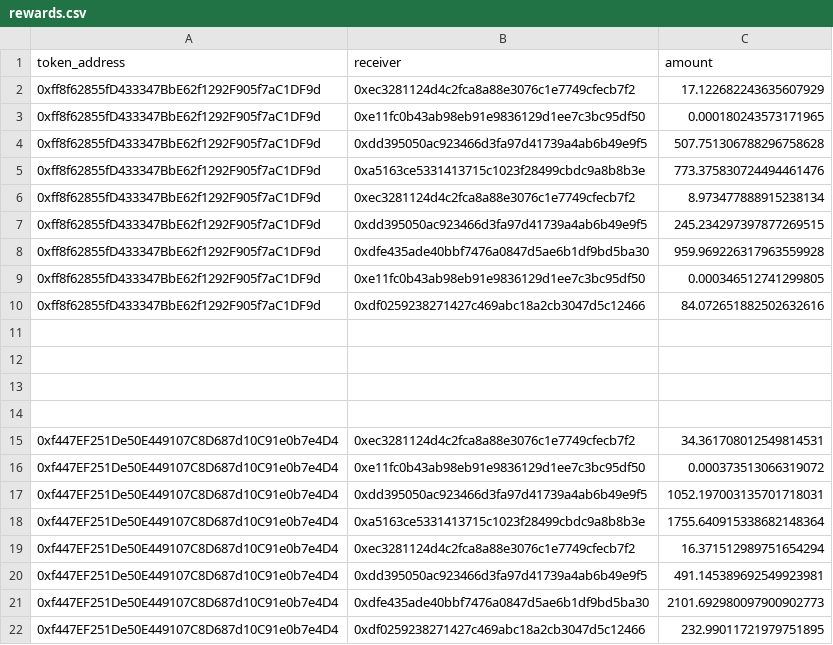
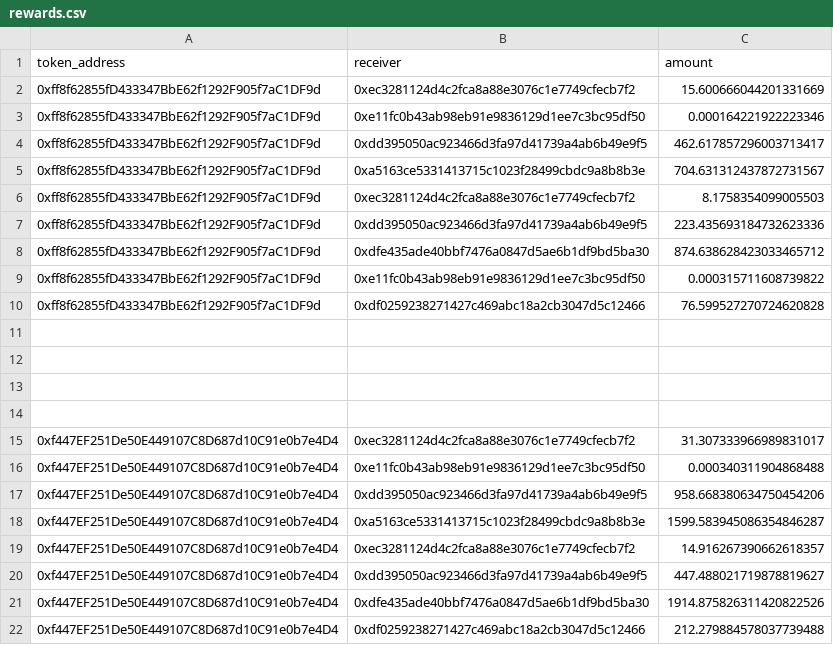
Before and after one commit to yam-finance/yamV3, a CSV file: scripts/uma-rewards/rewards.csv, drawn as a sheet.

```diff
--- a/scripts/uma-rewards/rewards.csv
+++ b/scripts/uma-rewards/rewards.csv
@@ -1,11 +1,11 @@
 token_address,receiver,amount
-0xff8f62855fD433347BbE62f1292F905f7aC1DF9d,0xec3281124d4c2fca8a88e3076c1e7749cfecb7f2,17.122682243635607929
-0xff8f62855fD433347BbE62f1292F905f7aC1DF9d,0xe11fc0b43ab98eb91e9836129d1ee7c3bc95df50,0.000180243573171965
-0xff8f62855fD433347BbE62f1292F905f7aC1DF9d,0xdd395050ac923466d3fa97d41739a4ab6b49e9f5,507.751306788296758628
-0xff8f62855fD433347BbE62f1292F905f7aC1DF9d,0xa5163ce5331413715c1023f28499cbdc9a8b8b3e,773.375830724494461476
-0xff8f62855fD433347BbE62f1292F905f7aC1DF9d,0xec3281124d4c2fca8a88e3076c1e7749cfecb7f2,8.973477888915238134
-0xff8f62855fD433347BbE62f1292F905f7aC1DF9d,0xdd395050ac923466d3fa97d41739a4ab6b49e9f5,245.234297397877269515
-0xff8f62855fD433347BbE62f1292F905f7aC1DF9d,0xdfe435ade40bbf7476a0847d5ae6b1df9bd5ba30,959.969226317963559928
-0xff8f62855fD433347BbE62f1292F905f7aC1DF9d,0xe11fc0b43ab98eb91e9836129d1ee7c3bc95df50,0.000346512741299805
-0xff8f62855fD433347BbE62f1292F905f7aC1DF9d,0xdf0259238271427c469abc18a2cb3047d5c12466,84.072651882502632616
+0xff8f62855fD433347BbE62f1292F905f7aC1DF9d,0xec3281124d4c2fca8a88e3076c1e7749cfecb7f2,15.600666044201331669
+0xff8f62855fD433347BbE62f1292F905f7aC1DF9d,0xe11fc0b43ab98eb91e9836129d1ee7c3bc95df50,0.000164221922223346
+0xff8f62855fD433347BbE62f1292F905f7aC1DF9d,0xdd395050ac923466d3fa97d41739a4ab6b49e9f5,462.617857296003713417
+0xff8f62855fD433347BbE62f1292F905f7aC1DF9d,0xa5163ce5331413715c1023f28499cbdc9a8b8b3e,704.631312437872731567
+0xff8f62855fD433347BbE62f1292F905f7aC1DF9d,0xec3281124d4c2fca8a88e3076c1e7749cfecb7f2,8.1758354099005503
+0xff8f62855fD433347BbE62f1292F905f7aC1DF9d,0xdd395050ac923466d3fa97d41739a4ab6b49e9f5,223.435693184732623336
+0xff8f62855fD433347BbE62f1292F905f7aC1DF9d,0xdfe435ade40bbf7476a0847d5ae6b1df9bd5ba30,874.638628423033465712
+0xff8f62855fD433347BbE62f1292F905f7aC1DF9d,0xe11fc0b43ab98eb91e9836129d1ee7c3bc95df50,0.000315711608739822
+0xff8f62855fD433347BbE62f1292F905f7aC1DF9d,0xdf0259238271427c469abc18a2cb3047d5c12466,76.599527270724620828
 
@@ -14,9 +14,9 @@ token_address,receiver,amount
 
-0xf447EF251De50E449107C8D687d10C91e0b7e4D4,0xec3281124d4c2fca8a88e3076c1e7749cfecb7f2,34.361708012549814531
-0xf447EF251De50E449107C8D687d10C91e0b7e4D4,0xe11fc0b43ab98eb91e9836129d1ee7c3bc95df50,0.000373513066319072
-0xf447EF251De50E449107C8D687d10C91e0b7e4D4,0xdd395050ac923466d3fa97d41739a4ab6b49e9f5,1052.197003135701718031
-0xf447EF251De50E449107C8D687d10C91e0b7e4D4,0xa5163ce5331413715c1023f28499cbdc9a8b8b3e,1755.640915338682148364
-0xf447EF251De50E449107C8D687d10C91e0b7e4D4,0xec3281124d4c2fca8a88e3076c1e7749cfecb7f2,16.371512989751654294
-0xf447EF251De50E449107C8D687d10C91e0b7e4D4,0xdd395050ac923466d3fa97d41739a4ab6b49e9f5,491.145389692549923981
-0xf447EF251De50E449107C8D687d10C91e0b7e4D4,0xdfe435ade40bbf7476a0847d5ae6b1df9bd5ba30,2101.692980097900902773
-0xf447EF251De50E449107C8D687d10C91e0b7e4D4,0xdf0259238271427c469abc18a2cb3047d5c12466,232.99011721979751895
+0xf447EF251De50E449107C8D687d10C91e0b7e4D4,0xec3281124d4c2fca8a88e3076c1e7749cfecb7f2,31.307333966989831017
+0xf447EF251De50E449107C8D687d10C91e0b7e4D4,0xe11fc0b43ab98eb91e9836129d1ee7c3bc95df50,0.000340311904868488
+0xf447EF251De50E449107C8D687d10C91e0b7e4D4,0xdd395050ac923466d3fa97d41739a4ab6b49e9f5,958.668380634750454206
+0xf447EF251De50E449107C8D687d10C91e0b7e4D4,0xa5163ce5331413715c1023f28499cbdc9a8b8b3e,1599.583945086354846287
+0xf447EF251De50E449107C8D687d10C91e0b7e4D4,0xec3281124d4c2fca8a88e3076c1e7749cfecb7f2,14.916267390662618357
+0xf447EF251De50E449107C8D687d10C91e0b7e4D4,0xdd395050ac923466d3fa97d41739a4ab6b49e9f5,447.488021719878819627
+0xf447EF251De50E449107C8D687d10C91e0b7e4D4,0xdfe435ade40bbf7476a0847d5ae6b1df9bd5ba30,1914.875826311420822526
+0xf447EF251De50E449107C8D687d10C91e0b7e4D4,0xdf0259238271427c469abc18a2cb3047d5c12466,212.279884578037739488
```
Also changed, not shown: 2 other files.
